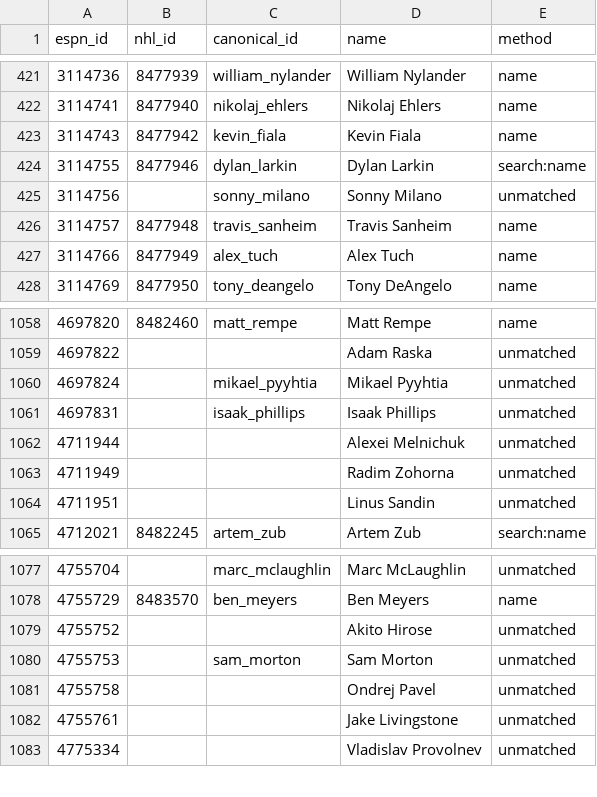
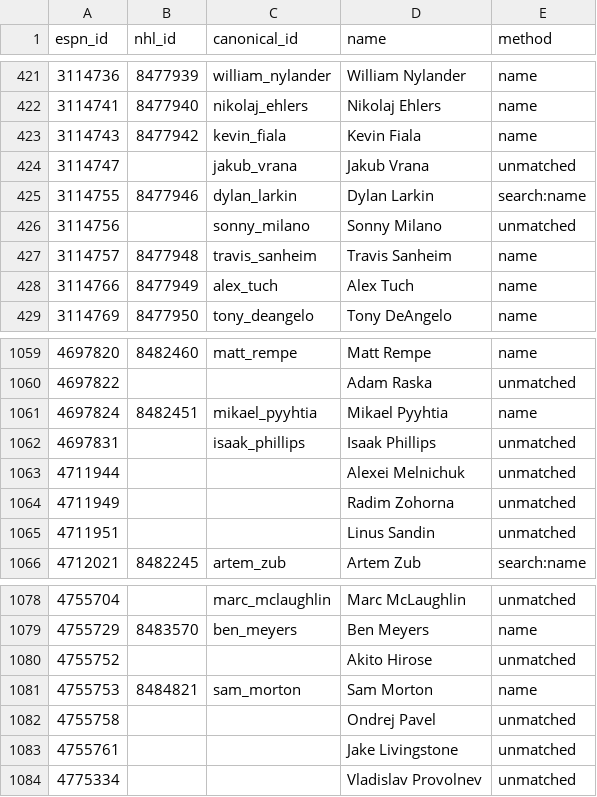
Before and after one commit to hubcad25/pool-tracker-2627, a CSV file: data/id_map.csv, drawn as a sheet; only a part is shown, gaps mark what is left out.

```diff
--- a/data/id_map.csv
+++ b/data/id_map.csv
@@ -423,2 +423,3 @@ espn_id,nhl_id,canonical_id,name,method
 3114743,8477942,kevin_fiala,Kevin Fiala,name
+3114747,,jakub_vrana,Jakub Vrana,unmatched
 3114755,8477946,dylan_larkin,Dylan Larkin,search:name
@@ -1059,3 +1060,3 @@ espn_id,nhl_id,canonical_id,name,method
 4697822,,,Adam Raska,unmatched
-4697824,,mikael_pyyhtia,Mikael Pyyhtia,unmatched
+4697824,8482451,mikael_pyyhtia,Mikael Pyyhtia,name
 4697831,,isaak_phillips,Isaak Phillips,unmatched
@@ -1079,3 +1080,3 @@ espn_id,nhl_id,canonical_id,name,method
 4755752,,,Akito Hirose,unmatched
-4755753,,sam_morton,Sam Morton,unmatched
+4755753,8484821,sam_morton,Sam Morton,name
 4755758,,,Ondrej Pavel,unmatched
```
Also changed, not shown: 9 other files.
